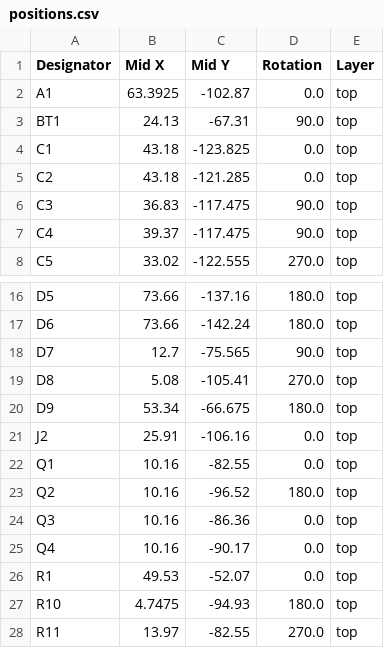
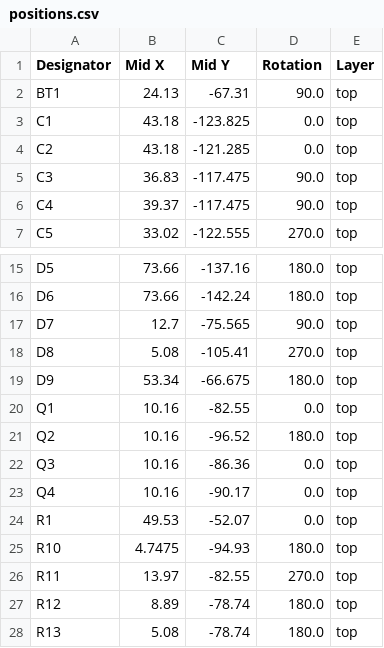
Before and after one commit to eaguirre12/CUNY-Js5, a CSV file: PCB/production/positions.csv, drawn as a sheet; only a part is shown, gaps mark what is left out; the shorter side is filled out with more unchanged rows; the diff names each change by its address in the sheet, - before the commit and + after, or states it on an @@ line.

```diff
--- a/PCB/production/positions.csv
+++ b/PCB/production/positions.csv
-row 2: A1 | 63.3925 | -102.87 | 0.0 | top
-row 21: J2 | 25.91 | -106.16 | 0.0 | top
```
Also changed, not shown: PCB/production/bom.csv, 3 other files.
